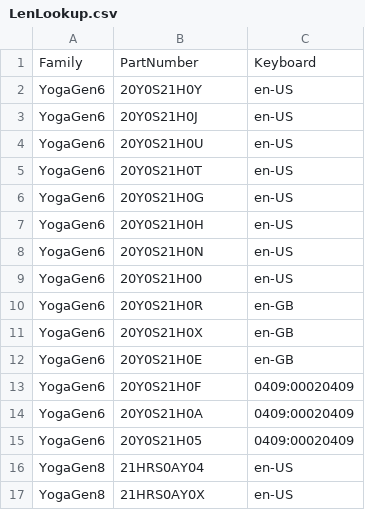
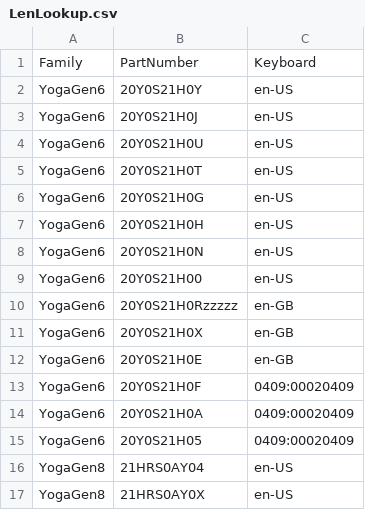
Before and after one commit to WoodneyUK/OOBE, a CSV file: LenLookup.csv, drawn as a sheet; only a part is shown.

Commit message:
Update LenLookup.csv
Signed-off-by: WoodneyUK <55578109+WoodneyUK@users.noreply.github.com>

```diff
--- a/LenLookup.csv
+++ b/LenLookup.csv
@@ -9,3 +9,3 @@ YogaGen6,20Y0S21H0N,en-US
 YogaGen6,20Y0S21H00,en-US
-YogaGen6,20Y0S21H0R,en-GB
+YogaGen6,20Y0S21H0Rzzzzz,en-GB
 YogaGen6,20Y0S21H0X,en-GB
```
